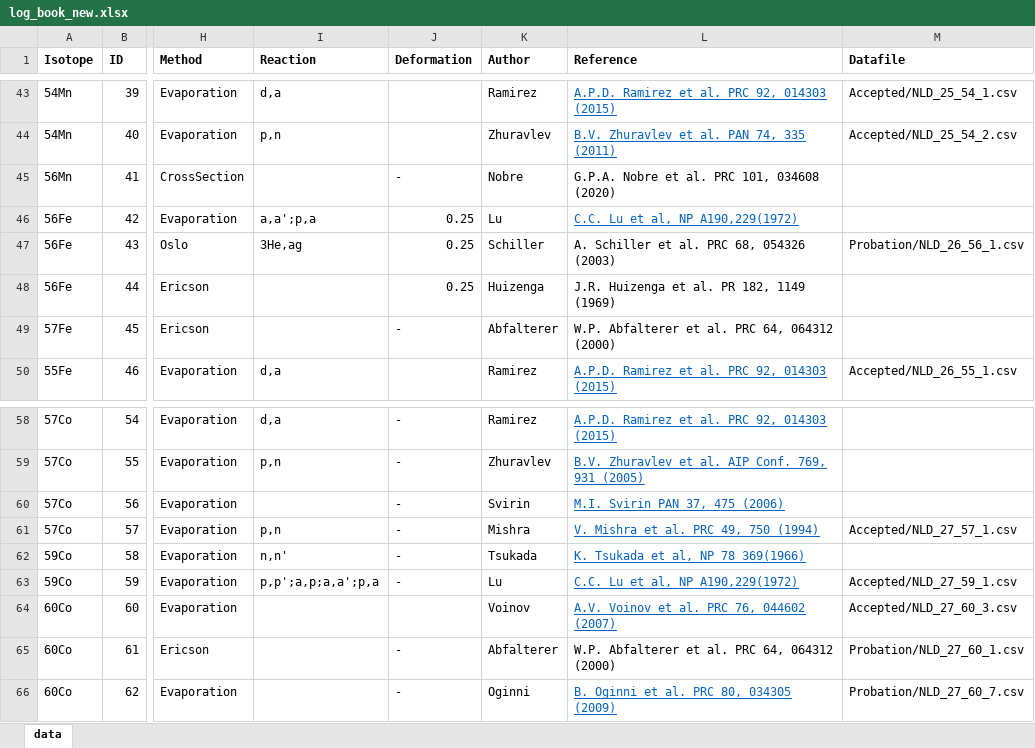
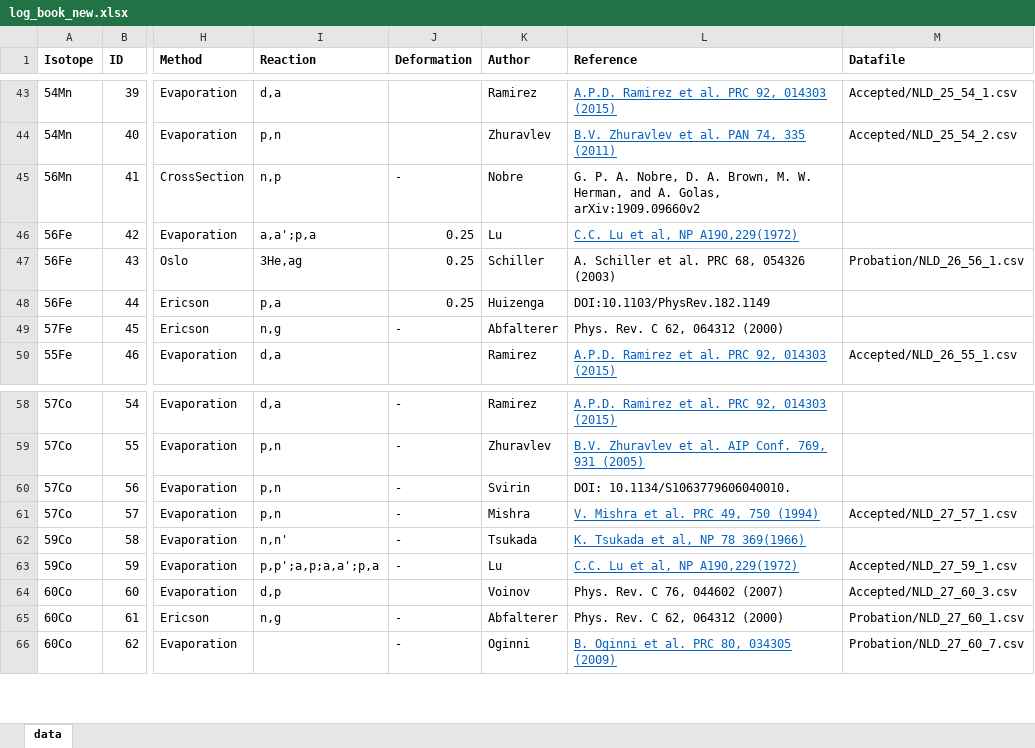
Before and after one commit to The-Level-Density-Group/NLD_database_website, an Excel workbook: log_book_new.xlsx, sheet data, drawn as a sheet; only a part is shown, gaps mark what is left out; values as stored, in another font and other column widths than the file's, no borders; table styles not drawn; the diff names each change by its address in the sheet, - before the commit and + after, or states it on an @@ line.

Commit message:
Added a few more reactions to the database

```diff
--- a/log_book_new.xlsx (sheet data)
+++ b/log_book_new.xlsx (sheet data)
-I45 (Reaction): (empty)
+I45 (Reaction): n,p
-L45 (Reference): G.P.A. Nobre et al. PRC 101, 034608 (2020)
+L45 (Reference): G. P. A. Nobre, D. A. Brown, M. W. Herman, and A. Golas, arXiv:1909.09660v2
-I48 (Reaction): (empty)
+I48 (Reaction): p,a
-L48 (Reference): J.R. Huizenga et al. PR 182, 1149 (1969)
+L48 (Reference): DOI:10.1103/PhysRev.182.1149
-I49 (Reaction): (empty)
+I49 (Reaction): n,g
-L49 (Reference): W.P. Abfalterer et al. PRC 64, 064312 (2000)
+L49 (Reference): Phys. Rev. C 62, 064312 (2000)
-I60 (Reaction): (empty)
+I60 (Reaction): p,n
-L60 (Reference): M.I. Svirin PAN 37, 475 (2006)
+L60 (Reference): DOI: 10.1134/S1063779606040010.
@@ L60 underline: on → off, text colour: #0563C1 → black @@
-I64 (Reaction): (empty)
+I64 (Reaction): d,p
-L64 (Reference): A.V. Voinov et al. PRC 76, 044602 (2007)
+L64 (Reference): Phys. Rev. C 76, 044602 (2007)
@@ L64 underline: on → off, text colour: #0563C1 → black @@
-I65 (Reaction): (empty)
+I65 (Reaction): n,g
-L65 (Reference): W.P. Abfalterer et al. PRC 64, 064312 (2000)
+L65 (Reference): Phys. Rev. C 62, 064312 (2000)
```
